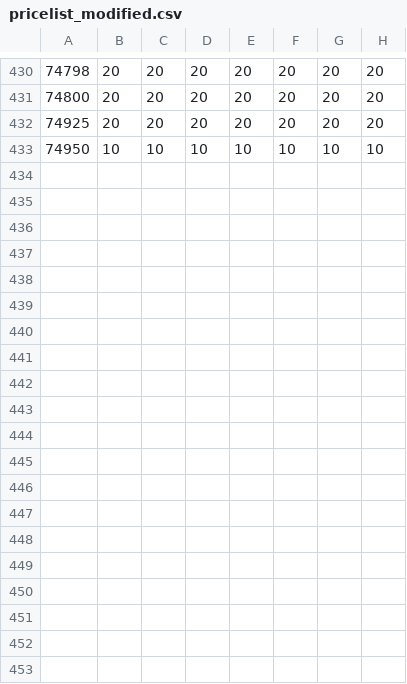
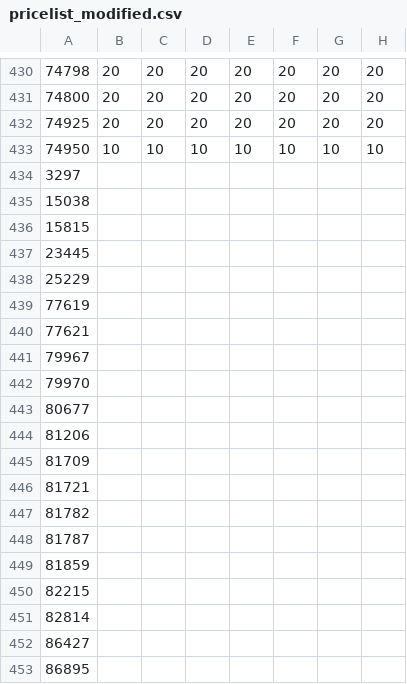
Before and after one commit to Rattanbansal/pritoicketScripts, a CSV file: EE_Commissions/pricelist_modified.csv, drawn as a sheet; only a part is shown, gaps mark what is left out; rows hold the shown columns only; the diff names each change by its address in the sheet, - before the commit and + after, or states it on an @@ line.

```diff
--- a/EE_Commissions/pricelist_modified.csv
+++ b/EE_Commissions/pricelist_modified.csv
+row 434: 3297
+row 435: 15038
+row 436: 15815
+row 437: 23445
+row 438: 25229
+row 439: 77619
+row 440: 77621
+row 441: 79967
+row 442: 79970
+row 443: 80677
+row 444: 81206
+row 445: 81709
+row 446: 81721
+row 447: 81782
+row 448: 81787
+row 449: 81859
+row 450: 82215
+row 451: 82814
+row 452: 86427
+row 453: 86895
```
Also changed, not shown: EE_Commissions/pricelist.csv, 13 other files.
